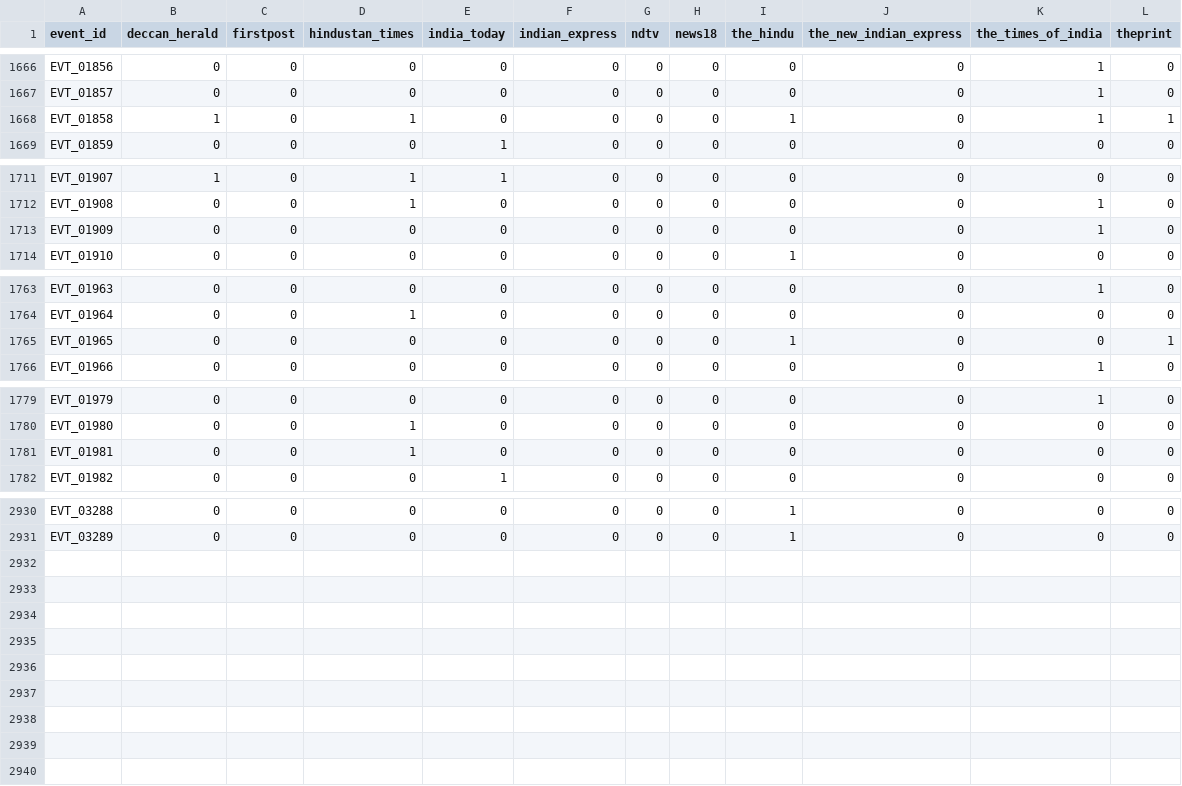
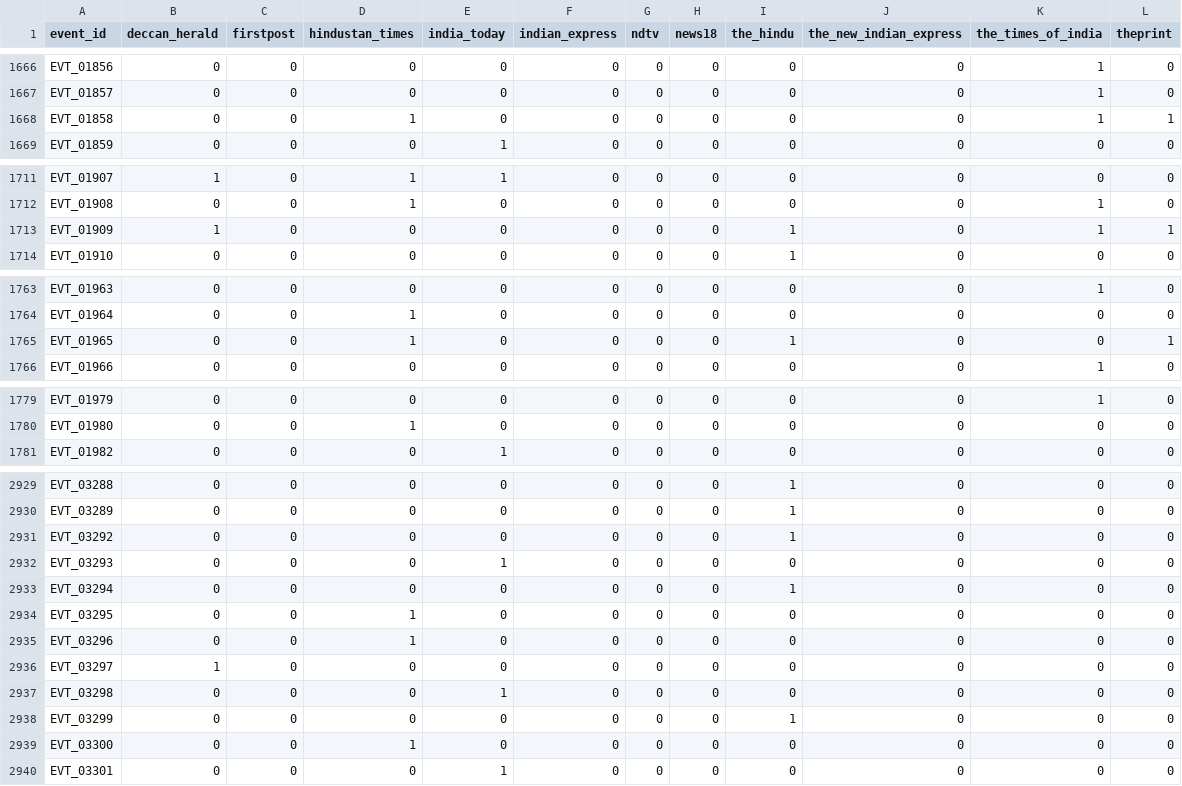
Before and after one commit to ShivaanshGusain/Media-Biasing-System-, a CSV file: Data/matrix_event_coverage.csv, drawn as a sheet; only a part is shown, gaps mark what is left out; the diff covers the shown part only.

```diff
--- a/Data/matrix_event_coverage.csv
+++ b/Data/matrix_event_coverage.csv
@@ -1667,3 +1667,3 @@ EVT_01856,0,0,0,0,0,0,0,0,0,1,0
 EVT_01857,0,0,0,0,0,0,0,0,0,1,0
-EVT_01858,1,0,1,0,0,0,0,1,0,1,1
+EVT_01858,0,0,1,0,0,0,0,0,0,1,1
 EVT_01859,0,0,0,1,0,0,0,0,0,0,0
@@ -1712,3 +1712,3 @@ EVT_01907,1,0,1,1,0,0,0,0,0,0,0
 EVT_01908,0,0,1,0,0,0,0,0,0,1,0
-EVT_01909,0,0,0,0,0,0,0,0,0,1,0
+EVT_01909,1,0,0,0,0,0,0,1,0,1,1
 EVT_01910,0,0,0,0,0,0,0,1,0,0,0
@@ -1764,3 +1764,3 @@ EVT_01963,0,0,0,0,0,0,0,0,0,1,0
 EVT_01964,0,0,1,0,0,0,0,0,0,0,0
-EVT_01965,0,0,0,0,0,0,0,1,0,0,1
+EVT_01965,0,0,1,0,0,0,0,1,0,0,1
 EVT_01966,0,0,0,0,0,0,0,0,0,1,0
@@ -1780,3 +1780,2 @@ EVT_01979,0,0,0,0,0,0,0,0,0,1,0
 EVT_01980,0,0,1,0,0,0,0,0,0,0,0
-EVT_01981,0,0,1,0,0,0,0,0,0,0,0
 EVT_01982,0,0,0,1,0,0,0,0,0,0,0
@@ -2931 +2930,11 @@ EVT_03288,0,0,0,0,0,0,0,1,0,0,0
 EVT_03289,0,0,0,0,0,0,0,1,0,0,0
+EVT_03292,0,0,0,0,0,0,0,1,0,0,0
+EVT_03293,0,0,0,1,0,0,0,0,0,0,0
+EVT_03294,0,0,0,0,0,0,0,1,0,0,0
+EVT_03295,0,0,1,0,0,0,0,0,0,0,0
+EVT_03296,0,0,1,0,0,0,0,0,0,0,0
+EVT_03297,1,0,0,0,0,0,0,0,0,0,0
+EVT_03298,0,0,0,1,0,0,0,0,0,0,0
+EVT_03299,0,0,0,0,0,0,0,1,0,0,0
+EVT_03300,0,0,1,0,0,0,0,0,0,0,0
+EVT_03301,0,0,0,1,0,0,0,0,0,0,0
```
Also changed, not shown: 2 edited cells elsewhere in this file, Data/bias_event_summary.csv, Data/event_target_bias_comparison.csv, 29 other files.
